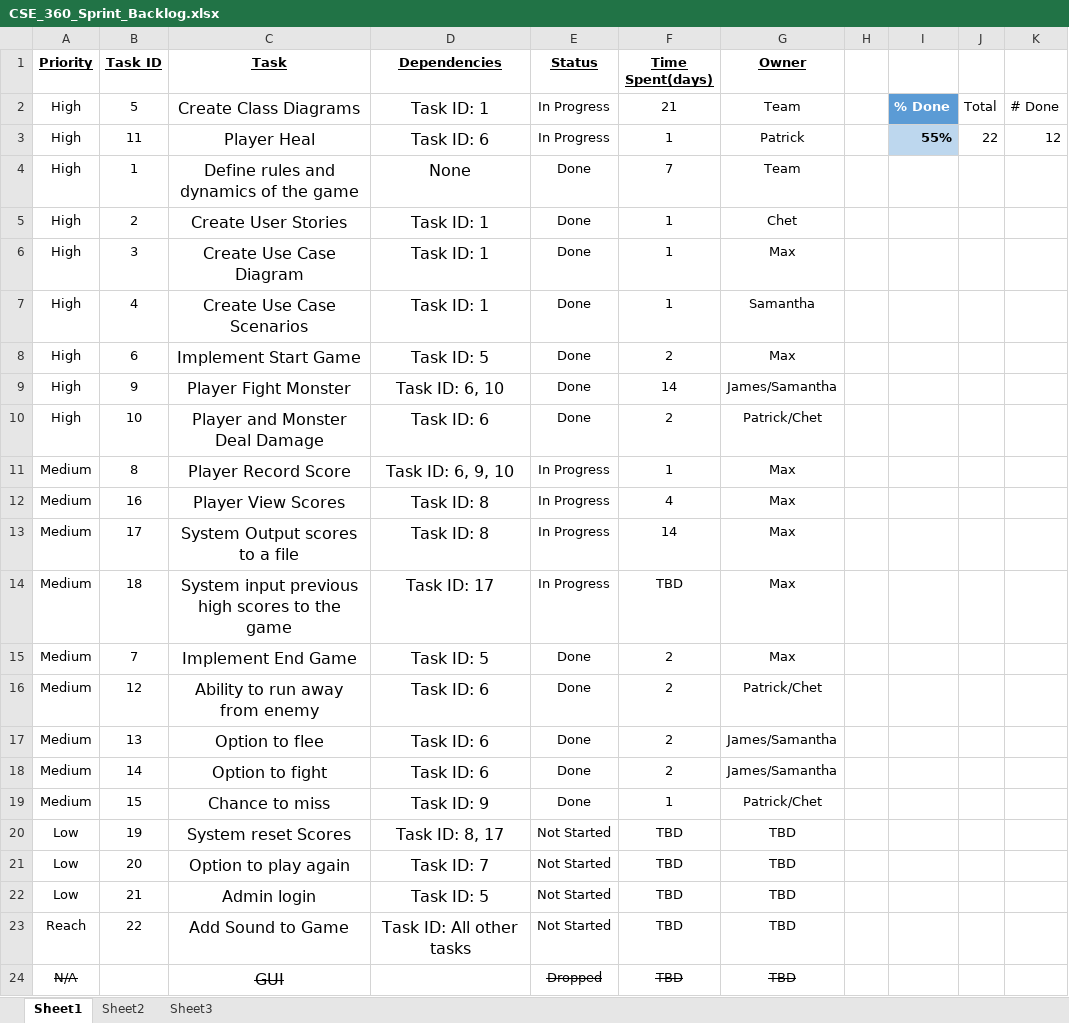
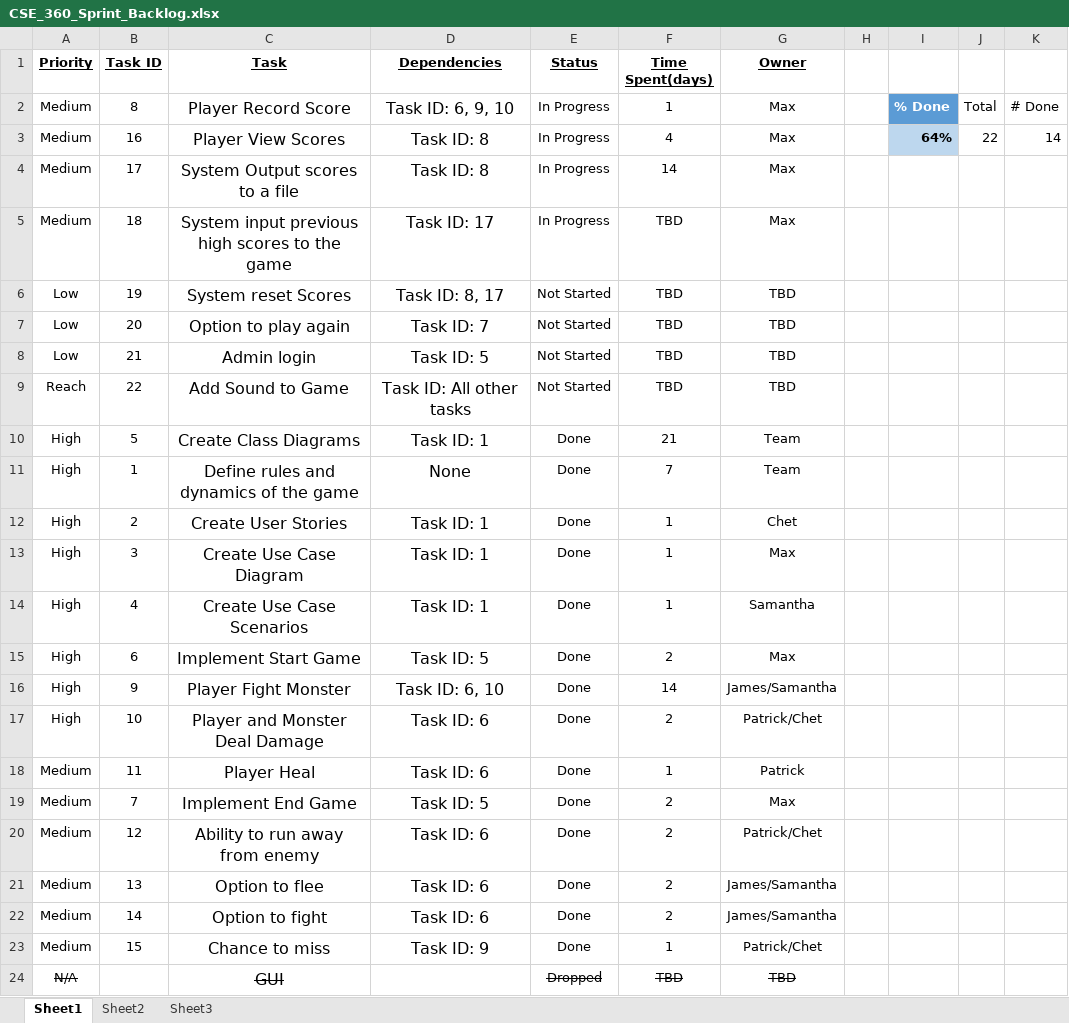
Before and after one commit to dangertime/CSE360Team11GroupProject, an Excel workbook: Documents/CSE_360_Sprint_Backlog.xlsx, sheet Sheet1, drawn as a sheet; values as stored, in another font and other column widths than the file's, no borders; table styles not drawn; removed rows and columns are numbered as before the commit, all else as after; the diff names each change by its address in the sheet, - before the commit and + after, or states it on an @@ line.

Commit message:
Updated Sprint Backlog, 64% completed!

```diff
--- a/Documents/CSE_360_Sprint_Backlog.xlsx (sheet Sheet1)
+++ b/Documents/CSE_360_Sprint_Backlog.xlsx (sheet Sheet1)
+row 2: Medium | 8 | Player Record Score | Task ID: 6, 9, 10 | In Progress | 1 | Max |  | % Done | Total | # Done
+row 3: Medium | 16 | Player View Scores | Task ID: 8 | In Progress | 4 | Max |  | 64% | 22 | 14
@@ row 13 moved to row 4: Medium @@
@@ row 14 moved to row 5: Medium @@
@@ row 20 moved to row 6: Low @@
@@ row 21 moved to row 7: Low @@
@@ row 22 moved to row 8: Low @@
@@ row 23 moved to row 9: Reach @@
-E10 (Status): In Progress
+E10 (Status): Done
-I10: % Done
+I10: (empty)
-I10 fill: #5B9BD5
+I10 fill: none
-J10: Total
+J10: (empty)
-K10: # Done
+K10: (empty)
-row 3: High | 11 | Player Heal | Task ID: 6 | In Progress | 1 | Patrick |  | 55% | 22 | 12
-row 11: Medium | 8 | Player Record Score | Task ID: 6, 9, 10 | In Progress | 1 | Max
-row 12: Medium | 16 | Player View Scores | Task ID: 8 | In Progress | 4 | Max
+row 18: Medium | 11 | Player Heal | Task ID: 6 | Done | 1 | Patrick
```
